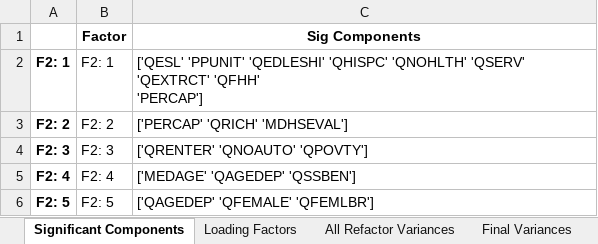
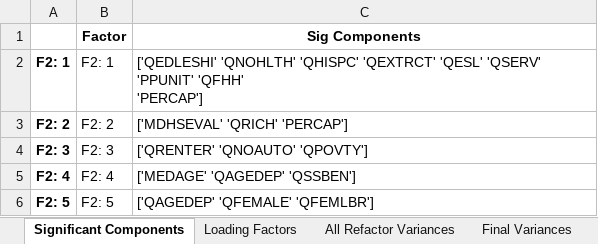
Before and after one commit to mdp0023/SVInsight, an Excel workbook: Travis_County/Documentation/Travis_County_2018_bg_SVI.xlsx, sheet Significant Components, drawn as a sheet; values as stored, in another font and other column widths than the file's, no borders; ↵ is a line break in a cell; the diff names each change by its address in the sheet, - before the commit and + after, or states it on an @@ line.

```diff
--- a/Travis_County/Documentation/Travis_County_2018_bg_SVI.xlsx (sheet Significant Components)
+++ b/Travis_County/Documentation/Travis_County_2018_bg_SVI.xlsx (sheet Significant Components)
-C2 (Sig Components): ['QESL' 'PPUNIT' 'QEDLESHI' 'QHISPC' 'QNOHLTH' 'QSERV' 'QEXTRCT' 'QFHH' ↵ 'PERCAP']
+C2 (Sig Components): ['QEDLESHI' 'QNOHLTH' 'QHISPC' 'QEXTRCT' 'QESL' 'QSERV' 'PPUNIT' 'QFHH' ↵ 'PERCAP']
-C3 (Sig Components): ['PERCAP' 'QRICH' 'MDHSEVAL']
+C3 (Sig Components): ['MDHSEVAL' 'QRICH' 'PERCAP']
```
Also changed, not shown: sheet Loading Factors, sheet All Refactor Variances, sheet Final Variances, sheet Included and Excluded, Travis_County/Documentation/Travis_County_2014_bg_SVI.xlsx, Travis_County/Documentation/Travis_County_2015_bg_SVI.xlsx, 24 other files.
